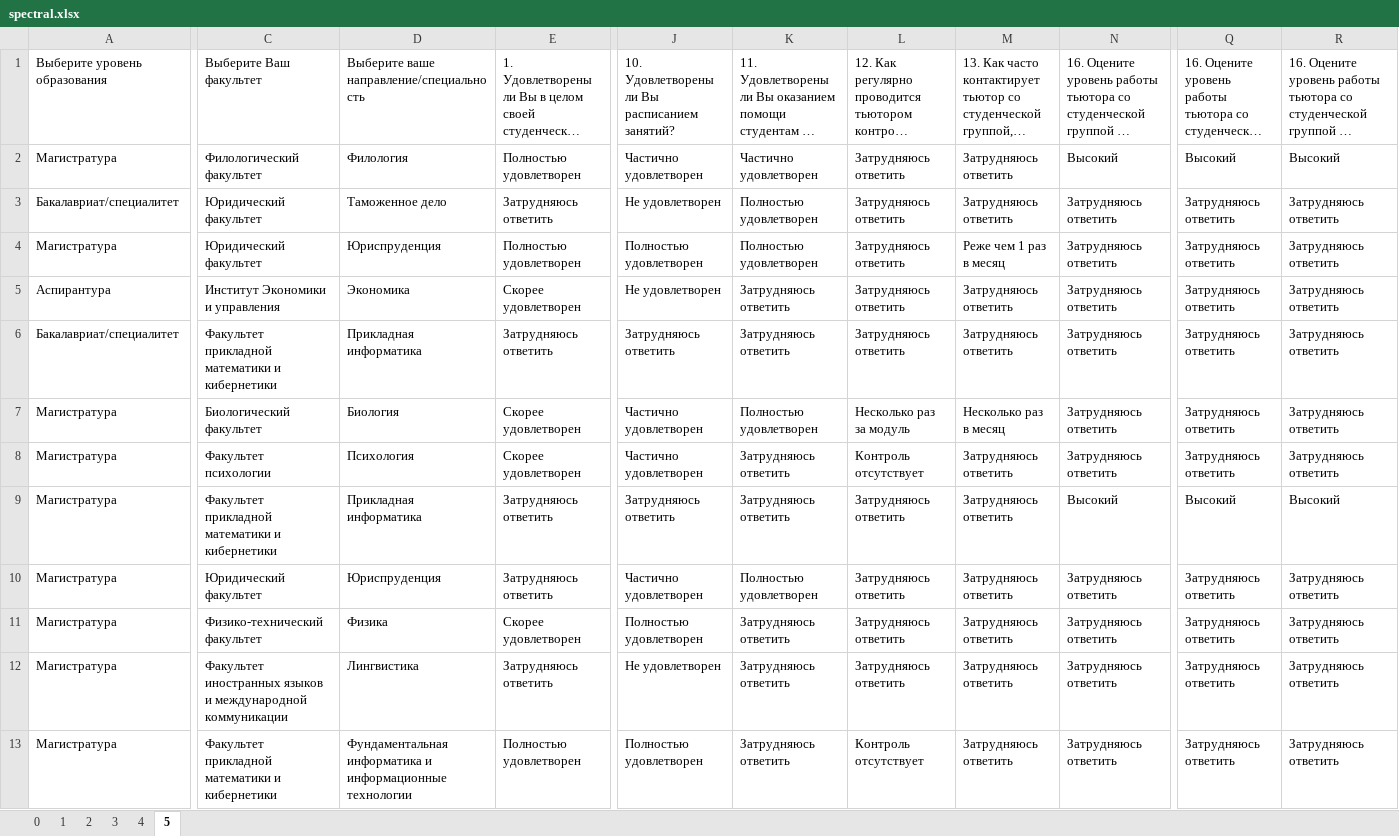
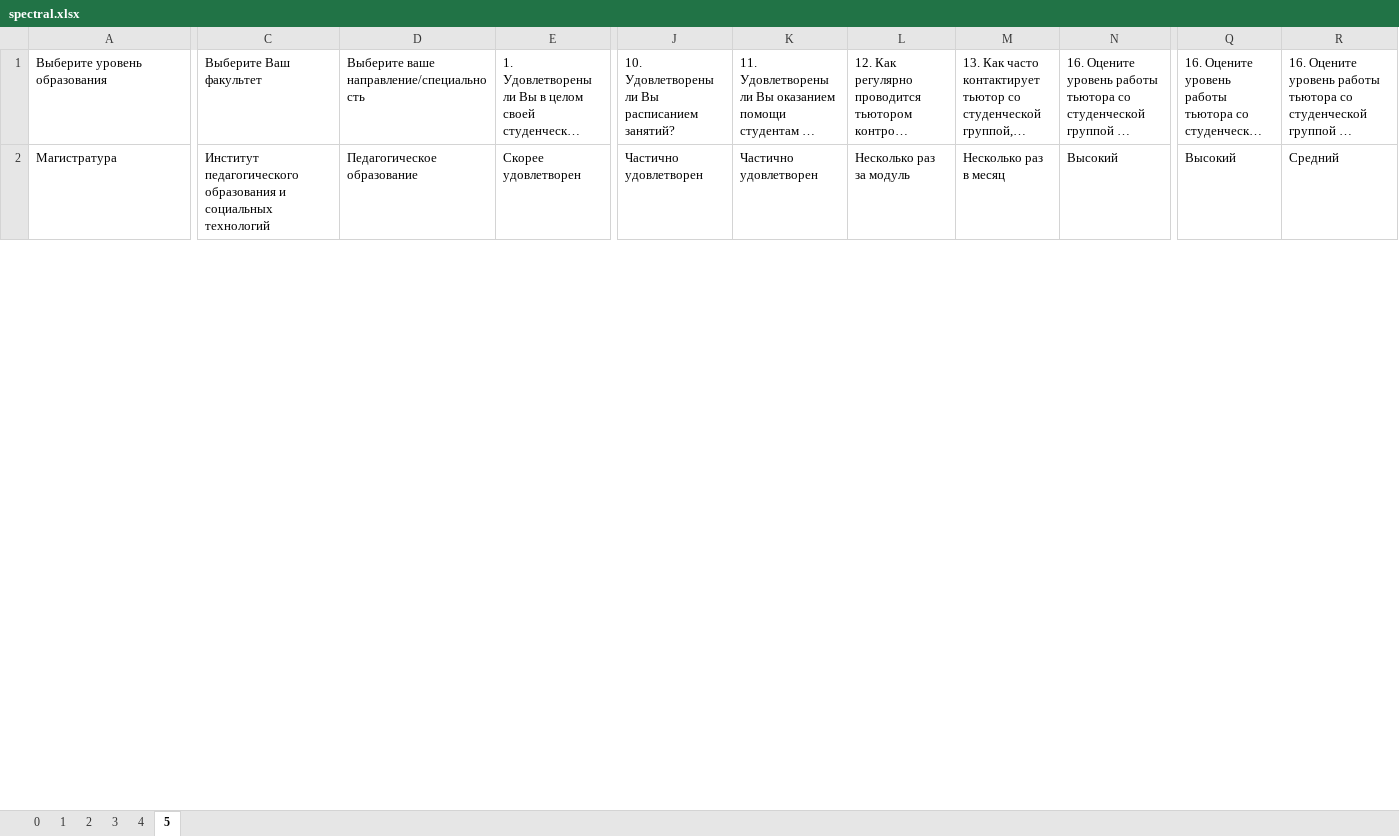
Before and after one commit to Russakura8/Clustering, an Excel workbook: spectral.xlsx, sheet 5, drawn as a sheet; only a part is shown, gaps mark what is left out; long unchanged cells end in …; values as stored, in another font and other column widths than the file's, no borders; removed rows and columns are numbered as before the commit, all else as after; rows hold the shown columns only; the diff covers the shown part only; the diff names each change by its address in the sheet, - before the commit and + after, or states it on an @@ line.

```diff
--- a/spectral.xlsx (sheet 5)
+++ b/spectral.xlsx (sheet 5)
-row 2: Магистратура | Филологический факультет | Филология | Полностью удовлетворен | Частично удовлетворен | Частично удовлетворен | Затрудняюсь ответить | Затрудняюсь ответить | Высокий | Высокий | Высокий
-row 3: Бакалавриат/специалитет | Юридический факультет | Таможенное дело | Затрудняюсь ответить | Не удовлетворен | Полностью удовлетворен | Затрудняюсь ответить | Затрудняюсь ответить | Затрудняюсь ответить | Затрудняюсь ответить | Затрудняюсь ответить
-C2: Юридический факультет
+C2: Институт педагогического образования и социальных технологий
-D2: Юриспруденция
+D2: Педагогическое образование
-E2: Полностью удовлетворен
+E2: Скорее удовлетворен
-J2: Полностью удовлетворен
+J2: Частично удовлетворен
-K2: Полностью удовлетворен
+K2: Частично удовлетворен
-L2: Затрудняюсь ответить
+L2: Несколько раз за модуль
-M2: Реже чем 1 раз в месяц
+M2: Несколько раз в месяц
-N2: Затрудняюсь ответить
+N2: Высокий
-Q2: Затрудняюсь ответить
+Q2: Высокий
-R2: Затрудняюсь ответить
+R2: Средний
-row 5: Аспирантура | Институт Экономики и управления | Экономика | Скорее удовлетворен | Не удовлетворен | Затрудняюсь ответить | Затрудняюсь ответить | Затрудняюсь ответить | Затрудняюсь ответить | Затрудняюсь ответить | Затрудняюсь ответить
-row 6: Бакалавриат/специалитет | Факультет прикладной математики и кибернетики | Прикладная информатика | Затрудняюсь ответить | Затрудняюсь ответить | Затрудняюсь ответить | Затрудняюсь ответить | Затрудняюсь ответить | Затрудняюсь ответить | Затрудняюсь ответить | Затрудняюсь ответить
-row 7: Магистратура | Биологический факультет | Биология | Скорее удовлетворен | Частично удовлетворен | Полностью удовлетворен | Несколько раз за модуль | Несколько раз в месяц | Затрудняюсь ответить | Затрудняюсь ответить | Затрудняюсь ответить
-row 8: Магистратура | Факультет психологии | Психология | Скорее удовлетворен | Частично удовлетворен | Затрудняюсь ответить | Контроль отсутствует | Затрудняюсь ответить | Затрудняюсь ответить | Затрудняюсь ответить | Затрудняюсь ответить
-row 9: Магистратура | Факультет прикладной математики и кибернетики | Прикладная информатика | Затрудняюсь ответить | Затрудняюсь ответить | Затрудняюсь ответить | Затрудняюсь ответить | Затрудняюсь ответить | Высокий | Высокий | Высокий
-row 10: Магистратура | Юридический факультет | Юриспруденция | Затрудняюсь ответить | Частично удовлетворен | Полностью удовлетворен | Затрудняюсь ответить | Затрудняюсь ответить | Затрудняюсь ответить | Затрудняюсь ответить | Затрудняюсь ответить
-row 11: Магистратура | Физико-технический факультет | Физика | Скорее удовлетворен | Полностью удовлетворен | Затрудняюсь ответить | Затрудняюсь ответить | Затрудняюсь ответить | Затрудняюсь ответить | Затрудняюсь ответить | Затрудняюсь ответить
-row 12: Магистратура | Факультет иностранных языков и международной коммуникации | Лингвистика | Затрудняюсь ответить | Не удовлетворен | Затрудняюсь ответить | Затрудняюсь ответить | Затрудняюсь ответить | Затрудняюсь ответить | Затрудняюсь ответить | Затрудняюсь ответить
-row 13: Магистратура | Факультет прикладной математики и кибернетики | Фундаментальная информатика и информационные технологии | Полностью удовлетворен | Полностью удовлетворен | Затрудняюсь ответить | Контроль отсутствует | Затрудняюсь ответить | Затрудняюсь ответить | Затрудняюсь ответить | Затрудняюсь ответить
```
Also changed, not shown: 24 removed rows and 29 edited cells elsewhere in this sheet, sheet 0, sheet 1, sheet 4, sheet 3, sheet 2, dbscan.xlsx, gmm.xlsx, 10 other files.
